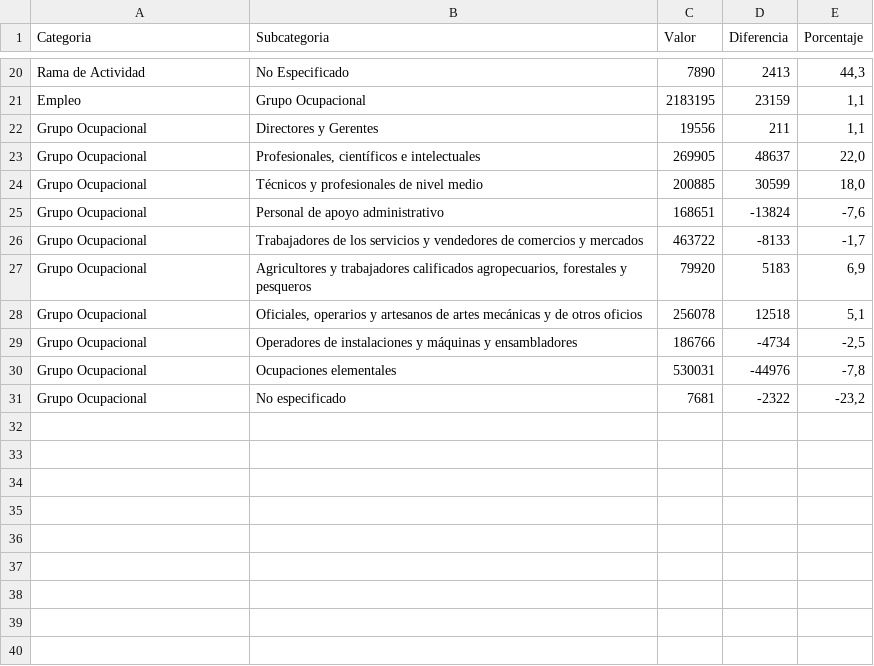
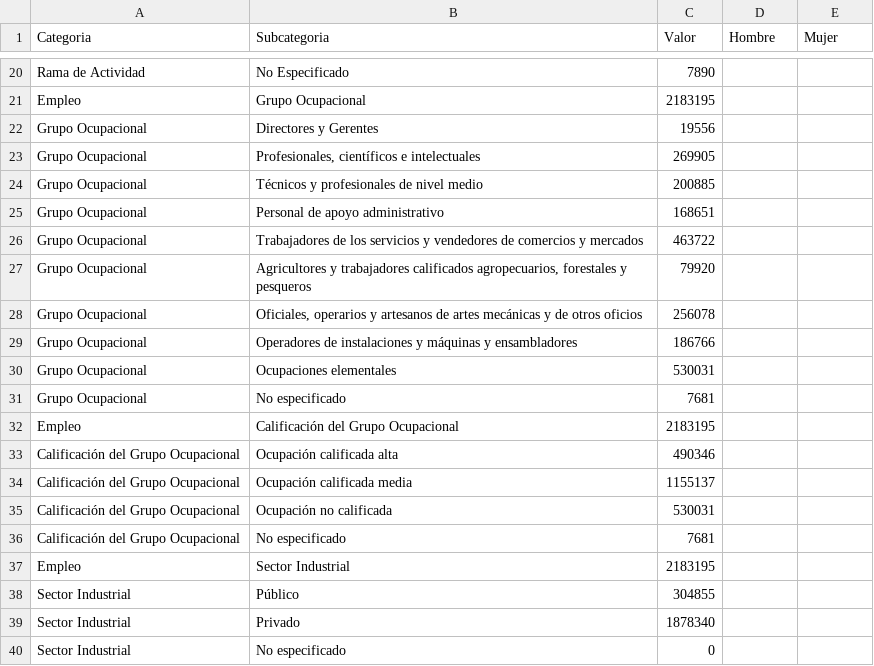
Before and after one commit to erumabo/VisualizacionT2, a CSV file: data.csv, drawn as a sheet; only a part is shown, gaps mark what is left out; the diff covers the shown part only; the diff names each change by its address in the sheet, - before the commit and + after, or states it on an @@ line.

```diff
--- a/data.csv
+++ b/data.csv
-D1: Diferencia
+D1: Hombre
-E1: Porcentaje
+E1: Mujer
-D20 (Hombre): 2413
+D20 (Hombre): (empty)
-E20 (Mujer): 44,3
+E20 (Mujer): (empty)
-D21 (Hombre): 23159
+D21 (Hombre): (empty)
-E21:E22 (Mujer): 1,1
+E21:E22 (Mujer): (empty)
-D22 (Hombre): 211
+D22 (Hombre): (empty)
-D23 (Hombre): 48637
+D23 (Hombre): (empty)
-E23 (Mujer): 22,0
+E23 (Mujer): (empty)
-D24 (Hombre): 30599
+D24 (Hombre): (empty)
-E24 (Mujer): 18,0
+E24 (Mujer): (empty)
-D25 (Hombre): -13824
+D25 (Hombre): (empty)
-E25 (Mujer): -7,6
+E25 (Mujer): (empty)
-D26 (Hombre): -8133
+D26 (Hombre): (empty)
-E26 (Mujer): -1,7
+E26 (Mujer): (empty)
-D27 (Hombre): 5183
+D27 (Hombre): (empty)
-E27 (Mujer): 6,9
+E27 (Mujer): (empty)
-D28 (Hombre): 12518
+D28 (Hombre): (empty)
-E28 (Mujer): 5,1
+E28 (Mujer): (empty)
-D29 (Hombre): -4734
+D29 (Hombre): (empty)
-E29 (Mujer): -2,5
+E29 (Mujer): (empty)
-D30 (Hombre): -44976
+D30 (Hombre): (empty)
-E30 (Mujer): -7,8
+E30 (Mujer): (empty)
-D31 (Hombre): -2322
+D31 (Hombre): (empty)
-E31 (Mujer): -23,2
+E31 (Mujer): (empty)
+row 32: Empleo | Calificación del Grupo Ocupacional | 2183195
+row 33: Calificación del Grupo Ocupacional | Ocupación calificada alta | 490346
+row 34: Calificación del Grupo Ocupacional | Ocupación calificada media | 1155137
+row 35: Calificación del Grupo Ocupacional | Ocupación no calificada | 530031
+row 36: Calificación del Grupo Ocupacional | No especificado | 7681
+row 37: Empleo | Sector Industrial | 2183195
+row 38: Sector Industrial | Público | 304855
+row 39: Sector Industrial | Privado | 1878340
+row 40: Sector Industrial | No especificado | 0
```
Also changed, not shown: 5 added rows and 34 edited cells elsewhere in this file.
